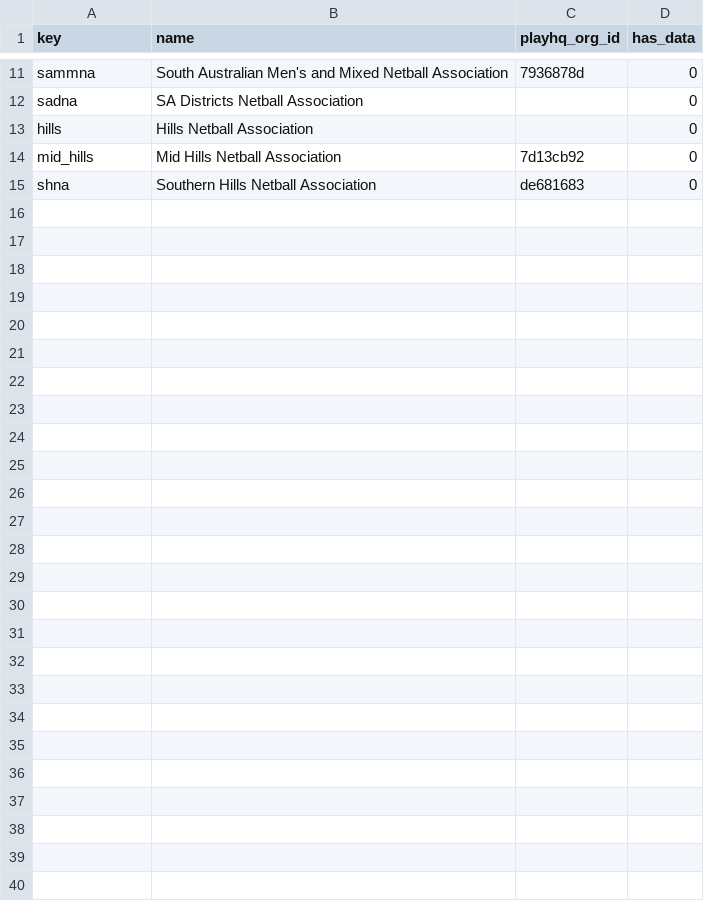
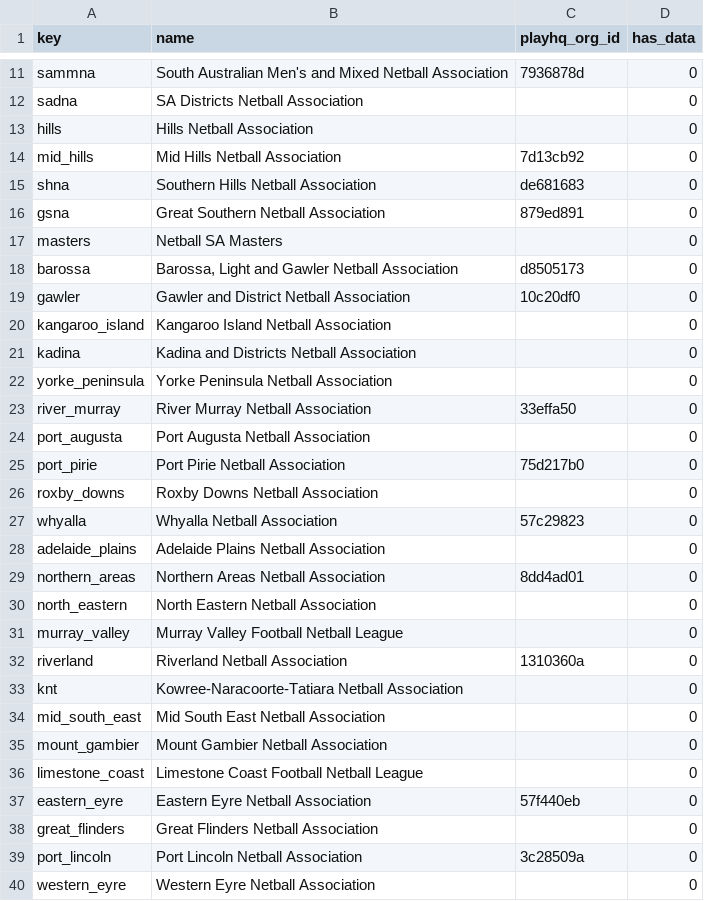
Before and after one commit to jackmcpickle/netball-sa-stats, a CSV file: data/competitions.csv, drawn as a sheet; only a part is shown, gaps mark what is left out.

```diff
--- a/data/competitions.csv
+++ b/data/competitions.csv
@@ -15 +15,26 @@ mid_hills,Mid Hills Netball Association,7d13cb92,0
 shna,Southern Hills Netball Association,de681683,0
+gsna,Great Southern Netball Association,879ed891,0
+masters,Netball SA Masters,,0
+barossa,"Barossa, Light and Gawler Netball Association",d8505173,0
+gawler,Gawler and District Netball Association,10c20df0,0
+kangaroo_island,Kangaroo Island Netball Association,,0
+kadina,Kadina and Districts Netball Association,,0
+yorke_peninsula,Yorke Peninsula Netball Association,,0
+river_murray,River Murray Netball Association,33effa50,0
+port_augusta,Port Augusta Netball Association,,0
+port_pirie,Port Pirie Netball Association,75d217b0,0
+roxby_downs,Roxby Downs Netball Association,,0
+whyalla,Whyalla Netball Association,57c29823,0
+adelaide_plains,Adelaide Plains Netball Association,,0
+northern_areas,Northern Areas Netball Association,8dd4ad01,0
+north_eastern,North Eastern Netball Association,,0
+murray_valley,Murray Valley Football Netball League,,0
+riverland,Riverland Netball Association,1310360a,0
+knt,Kowree-Naracoorte-Tatiara Netball Association,,0
+mid_south_east,Mid South East Netball Association,,0
+mount_gambier,Mount Gambier Netball Association,,0
+limestone_coast,Limestone Coast Football Netball League,,0
+eastern_eyre,Eastern Eyre Netball Association,57f440eb,0
+great_flinders,Great Flinders Netball Association,,0
+port_lincoln,Port Lincoln Netball Association,3c28509a,0
+western_eyre,Western Eyre Netball Association,,0
```
Also changed, not shown: 15 other files.
